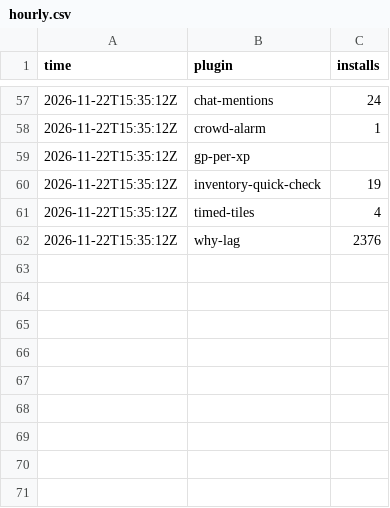
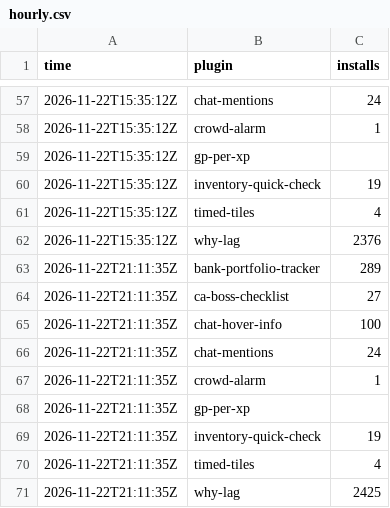
Before and after one commit to 2hBuilds/hub-installs, a CSV file: data/hourly.csv, drawn as a sheet; only a part is shown, gaps mark what is left out.

```diff
--- a/data/hourly.csv
+++ b/data/hourly.csv
@@ -62 +62,10 @@ time,plugin,installs
 2026-11-22T15:35:12Z,why-lag,2376
+2026-11-22T21:11:35Z,bank-portfolio-tracker,289
+2026-11-22T21:11:35Z,ca-boss-checklist,27
+2026-11-22T21:11:35Z,chat-hover-info,100
+2026-11-22T21:11:35Z,chat-mentions,24
+2026-11-22T21:11:35Z,crowd-alarm,1
+2026-11-22T21:11:35Z,gp-per-xp,
+2026-11-22T21:11:35Z,inventory-quick-check,19
+2026-11-22T21:11:35Z,timed-tiles,4
+2026-11-22T21:11:35Z,why-lag,2425
```
